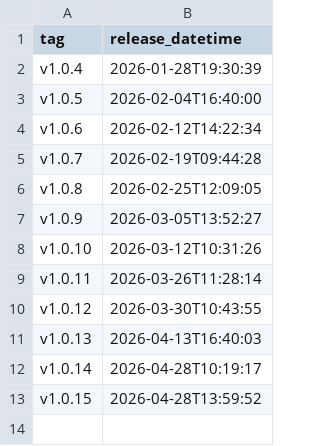
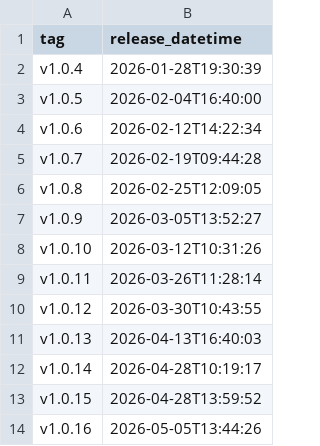
Before and after one commit to NHSDigital/eps-assist-me, a CSV file: _data/ref_deployments.csv, drawn as a sheet.

```diff
--- a/_data/ref_deployments.csv
+++ b/_data/ref_deployments.csv
@@ -13 +13,2 @@ v1.0.14,2026-04-28T10:19:17
 v1.0.15,2026-04-28T13:59:52
+v1.0.16,2026-05-05T13:44:26
```
Also changed, not shown: 1 other file.
